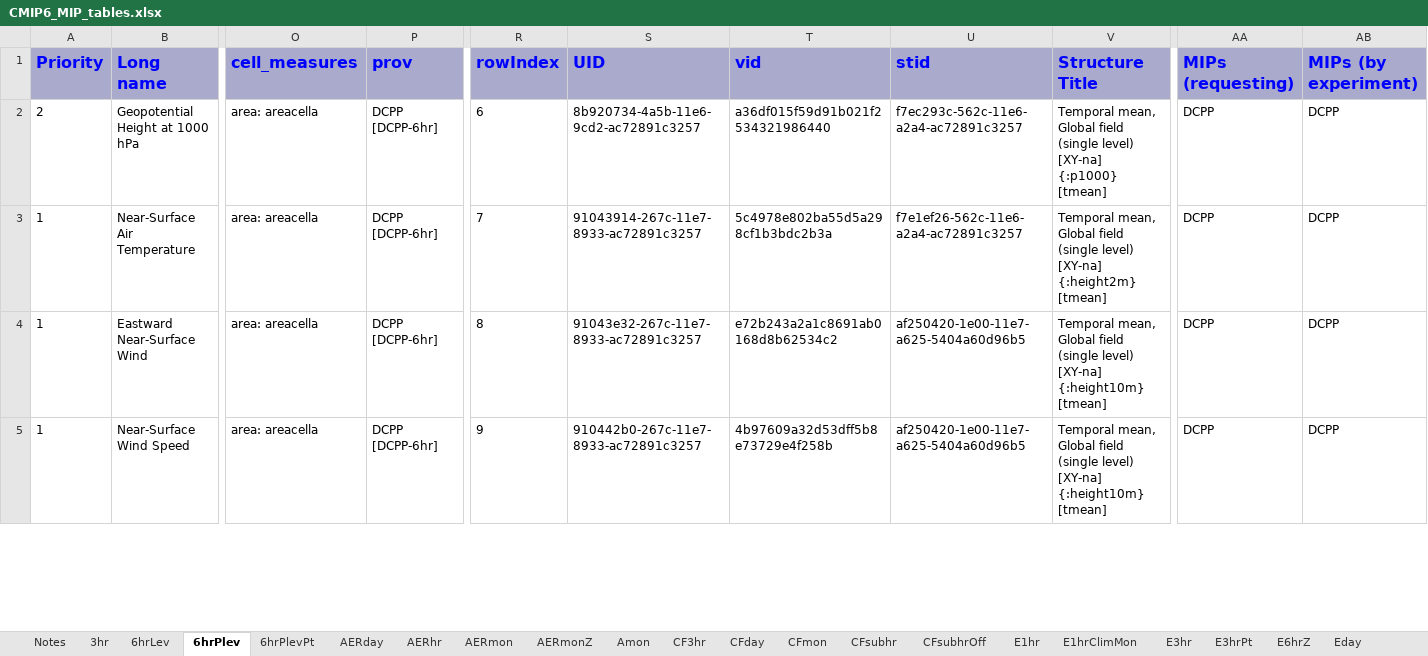
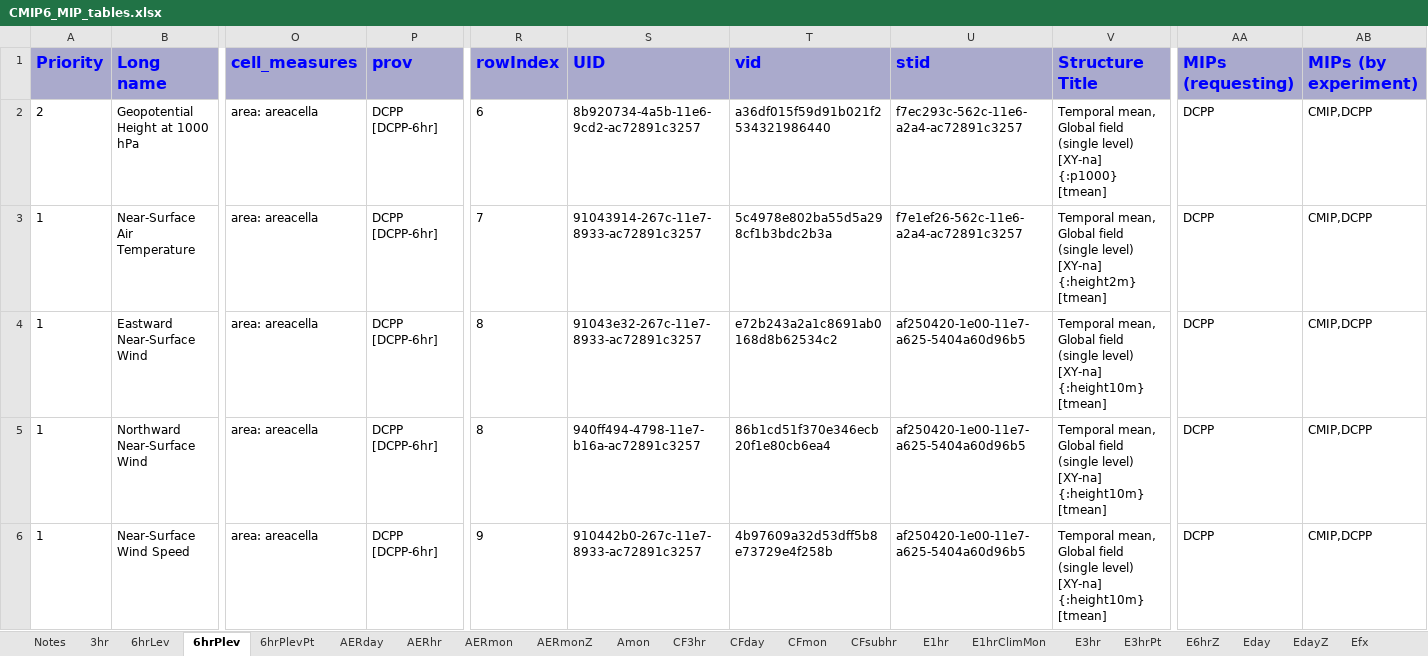
Before and after one commit to zklaus-cmip6/CMIP6dreq, an Excel workbook: dreqPy/docs/CMIP6_MIP_tables.xlsx, sheet 6hrPlev, drawn as a sheet; only a part is shown, gaps mark what is left out; values as stored, in another font and other column widths than the file's, no borders; addresses are those after the commit; rows hold the shown columns only; the diff covers the shown part only; the diff names each change by its address in the sheet, - before the commit and + after, or states it on an @@ line.

Commit message:
candidate
git-svn-id: http://proj.badc.rl.ac.uk/svn/exarch/CMIP6dreq/trunk@1021 89a36f9e-84b7-11e1-99bb-b993851fa097

```diff
--- a/dreqPy/docs/CMIP6_MIP_tables.xlsx (sheet 6hrPlev)
+++ b/dreqPy/docs/CMIP6_MIP_tables.xlsx (sheet 6hrPlev)
-sheet tab: CFsubhrOff
-AB2:AB4 (MIPs (by experiment)): DCPP
+AB2:AB4 (MIPs (by experiment)): CMIP,DCPP
+row 5: 1 | Northward Near-Surface Wind | area: areacella | DCPP [DCPP-6hr] | 8 | 940ff494-4798-11e7-b16a-ac72891c3257 | 86b1cd51f370e346ecb20f1e80cb6ea4 | af250420-1e00-11e7-a625-5404a60d96b5 | Temporal mean, Global field (single level) [XY-na] {:height10m} [tmean] | DCPP | CMIP,DCPP
-AB6 (MIPs (by experiment)): DCPP
+AB6 (MIPs (by experiment)): CMIP,DCPP
```
Also changed, not shown: 3 edited cells elsewhere in this sheet, sheet Eday, sheet E3hrPt, sheet SImon, sheet Emon, sheet E3hr, sheet EmonZ, 14 more sheets, 6 other files.
